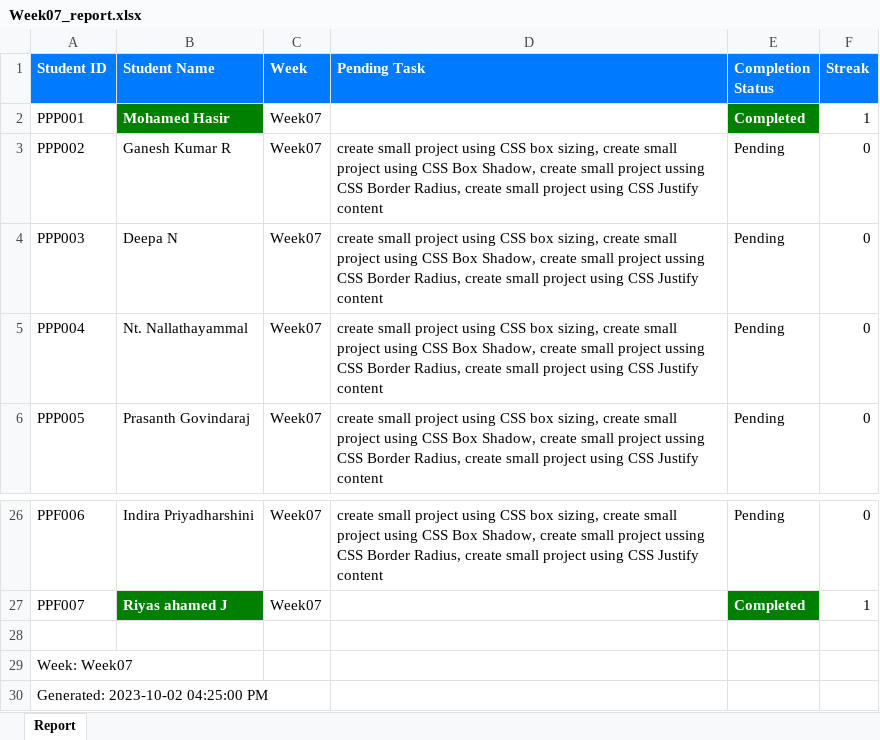
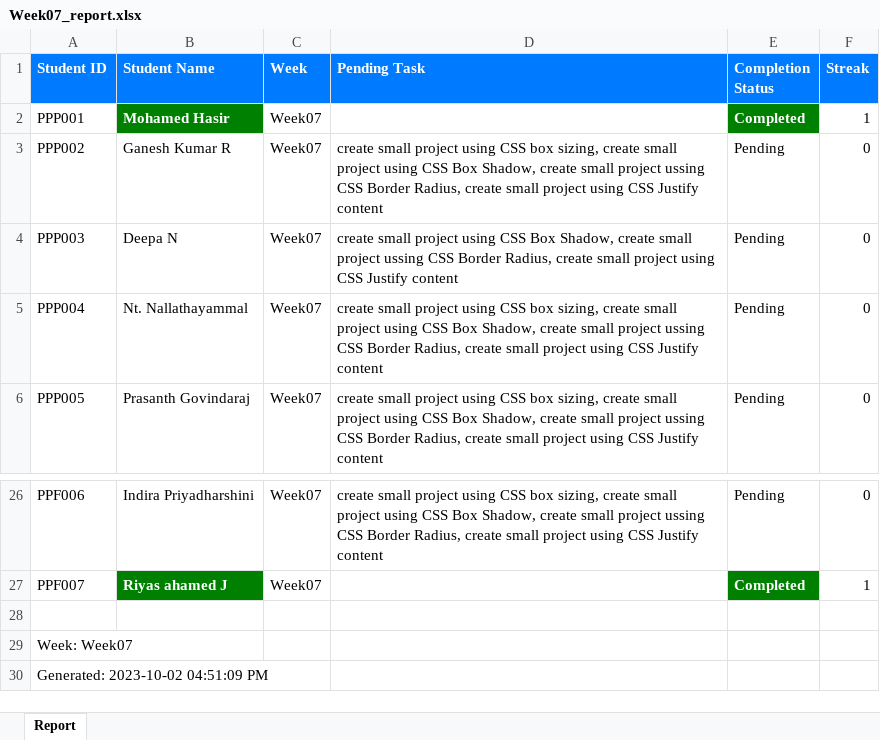
Before and after one commit to NeejaViju/StudentsReport, an Excel workbook: Week07_report.xlsx, sheet Report, drawn as a sheet; only a part is shown, gaps mark what is left out; values as stored, in another font and other column widths than the file's, no borders; the diff names each change by its address in the sheet, - before the commit and + after, or states it on an @@ line.

```diff
--- a/Week07_report.xlsx (sheet Report)
+++ b/Week07_report.xlsx (sheet Report)
-D4 (Pending Task): …using CSS box sizing, create small project using CSS Box Shadow,…
+D4 (Pending Task): …using CSS Box Shadow,…
-A30 (Student ID): Generated: 2023-10-02 04:25:00 PM
+A30 (Student ID): Generated: 2023-10-02 04:51:09 PM
```
Also changed, not shown: Analysis_Report.xlsx, Sample_Task_name/Consolidated_Report.xlsx, 7 other files.
